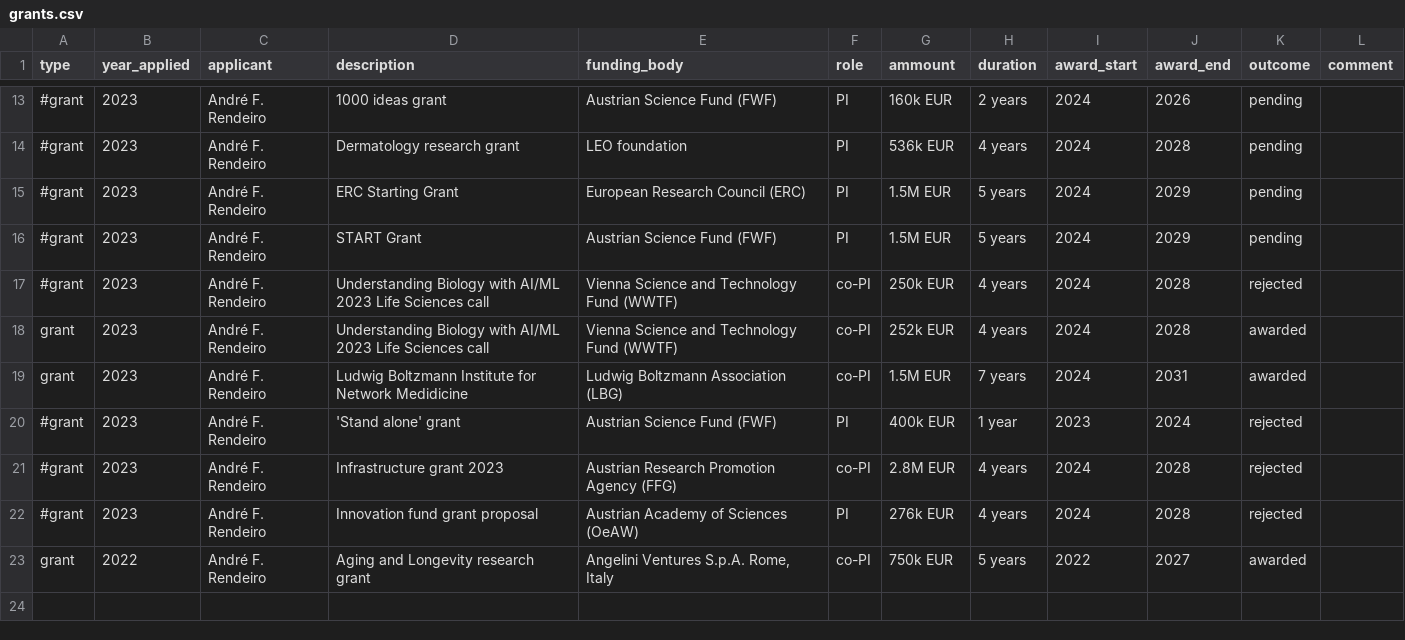
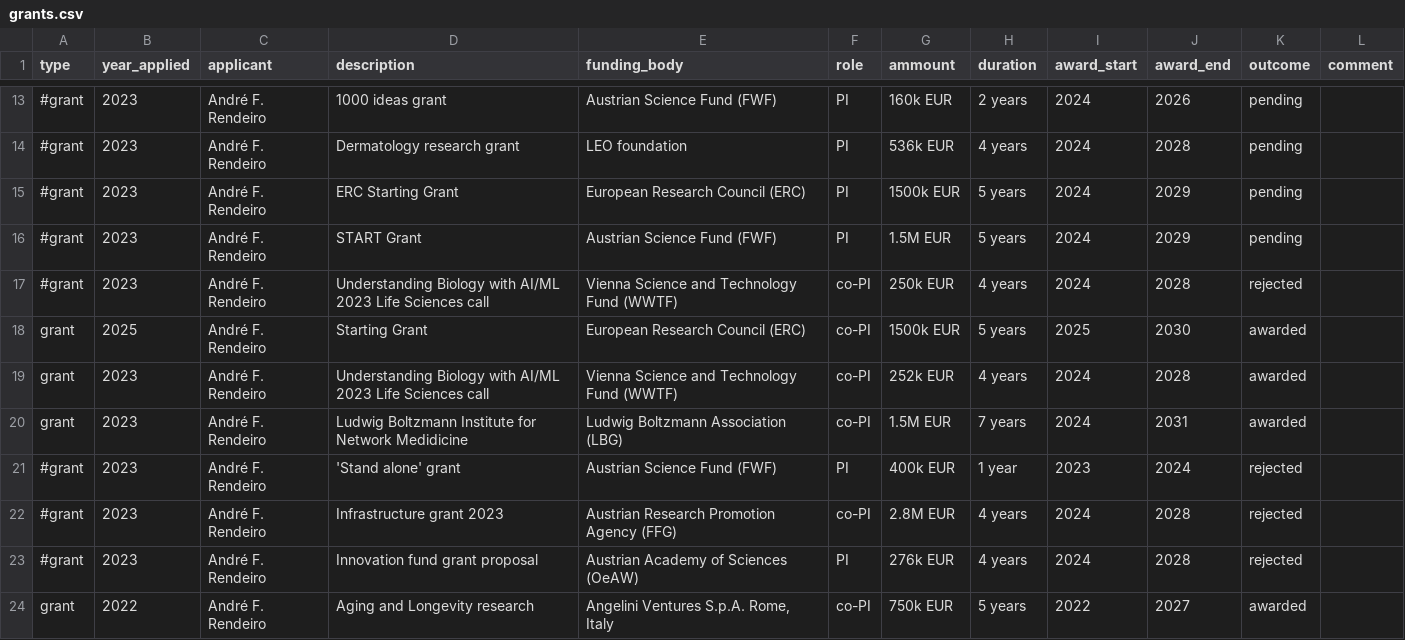
Before and after one commit to afrendeiro/cv, a CSV file: grants.csv, drawn as a sheet; only a part is shown, gaps mark what is left out; addresses are those after the commit; the diff names each change by its address in the sheet, - before the commit and + after, or states it on an @@ line.

```diff
--- a/grants.csv
+++ b/grants.csv
-G15 (ammount): 1.5M EUR
+G15 (ammount): 1500k EUR
+row 18: grant | 2025 | André F. Rendeiro | Starting Grant | European Research Council (ERC) | co-PI | 1500k EUR | 5 years | 2025 | 2030 | awarded
-D24 (description): Aging and Longevity research grant
+D24 (description): Aging and Longevity research
```
Also changed, not shown: publication_resources.csv, publications.csv, 2 other files.
